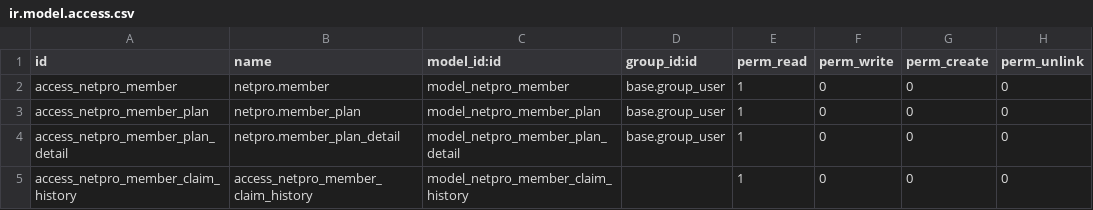
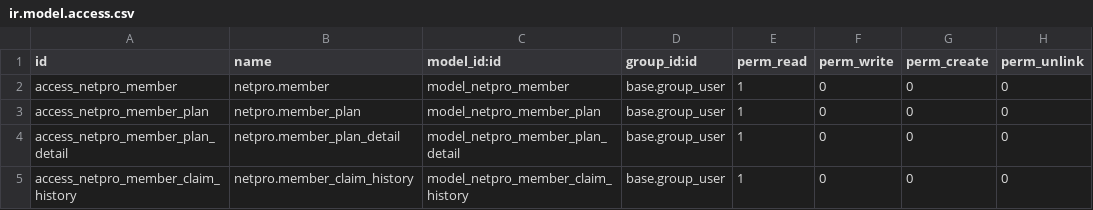
Before and after one commit to akhdaniel/addons, a CSV file: netpro/vit_member/security/ir.model.access.csv, drawn as a sheet.

```diff
--- a/netpro/vit_member/security/ir.model.access.csv
+++ b/netpro/vit_member/security/ir.model.access.csv
@@ -4,2 +4,2 @@
 "access_netpro_member_plan_detail","netpro.member_plan_detail","model_netpro_member_plan_detail","base.group_user",1,0,0,0
-access_netpro_member_claim_history,access_netpro_member_claim_history,model_netpro_member_claim_history,,1,0,0,0
+"access_netpro_member_claim_history","netpro.member_claim_history","model_netpro_member_claim_history","base.group_user",1,0,0,0
```
Also changed, not shown: 6 other files.
